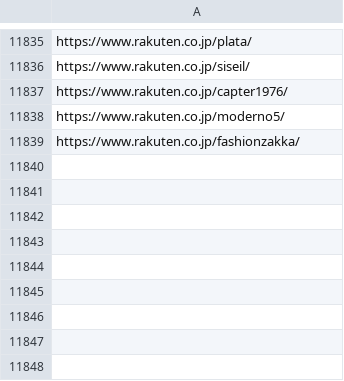
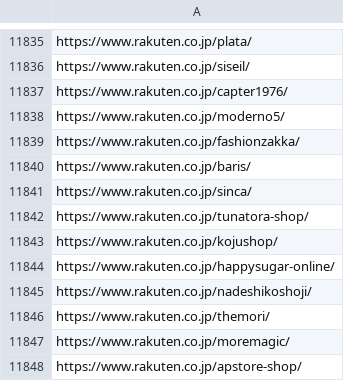
Before and after one commit to toaruman/PROLE, a CSV file: rakuten_scraping.csv, drawn as a sheet; only a part is shown, gaps mark what is left out; the diff names each change by its address in the sheet, - before the commit and + after, or states it on an @@ line.

```diff
--- a/rakuten_scraping.csv
+++ b/rakuten_scraping.csv
+row 11840: https://www.rakuten.co.jp/baris/
+row 11841: https://www.rakuten.co.jp/sinca/
+row 11842: https://www.rakuten.co.jp/tunatora-shop/
+row 11843: https://www.rakuten.co.jp/kojushop/
+row 11844: https://www.rakuten.co.jp/happysugar-online/
+row 11845: https://www.rakuten.co.jp/nadeshikoshoji/
+row 11846: https://www.rakuten.co.jp/themori/
+row 11847: https://www.rakuten.co.jp/moremagic/
+row 11848: https://www.rakuten.co.jp/apstore-shop/
```
Also changed, not shown: 1 other file.
